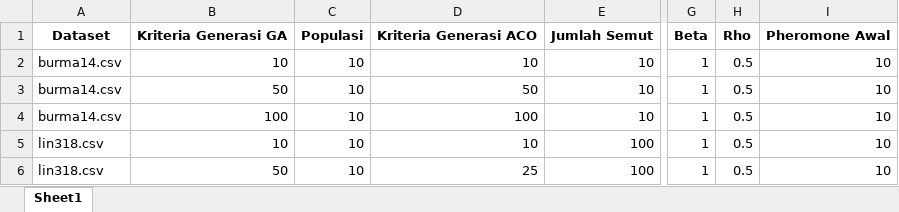
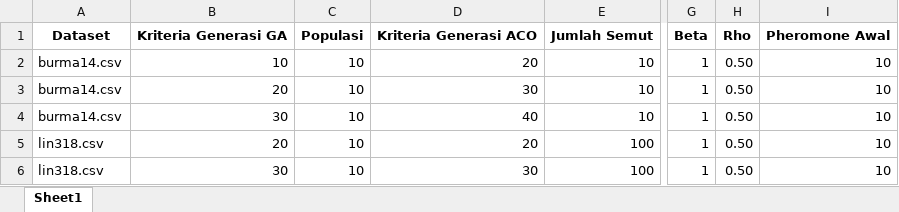
Before and after one commit to fatihdq/genetic-and-ant-colony-optimization-algorithm, an Excel workbook: testcaseV2.xlsx, sheet Sheet1, drawn as a sheet; only a part is shown, gaps mark what is left out; values as stored, in another font and other column widths than the file's, no borders; the diff names each change by its address in the sheet, - before the commit and + after, or states it on an @@ line.

```diff
--- a/testcaseV2.xlsx (sheet Sheet1)
+++ b/testcaseV2.xlsx (sheet Sheet1)
-D2: 10
+D2: 20
-H2:H6: 0.5
+H2:H6: 0.50
-B3: 50
+B3: 20
-D3: 50
+D3: 30
-B4: 100
+B4: 30
-D4: 100
+D4: 40
-B5: 10
+B5: 20
-D5: 10
+D5: 20
-B6: 50
+B6: 30
-D6: 25
+D6: 30
```
Also changed, not shown: 9 other files.
